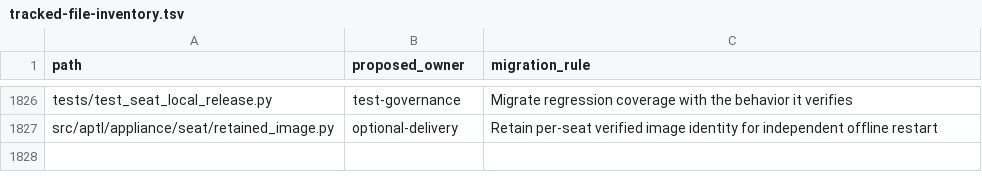
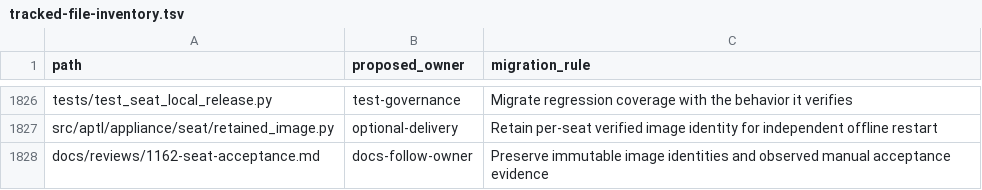
Before and after one commit to Brad-Edwards/aptl, a TSV file: docs/reviews/962-lilrae-readiness/tracked-file-inventory.tsv, drawn as a sheet; only a part is shown, gaps mark what is left out; the diff names each change by its address in the sheet, - before the commit and + after, or states it on an @@ line.

Commit message:
fix(seat): support Cosign 3 claims and resolve quality findings

```diff
--- a/docs/reviews/962-lilrae-readiness/tracked-file-inventory.tsv
+++ b/docs/reviews/962-lilrae-readiness/tracked-file-inventory.tsv
+row 1828: docs/reviews/1162-seat-acceptance.md | docs-follow-owner | Preserve immutable image identities and observed manual acceptance evidence
```
Also changed, not shown: 13 other files.
